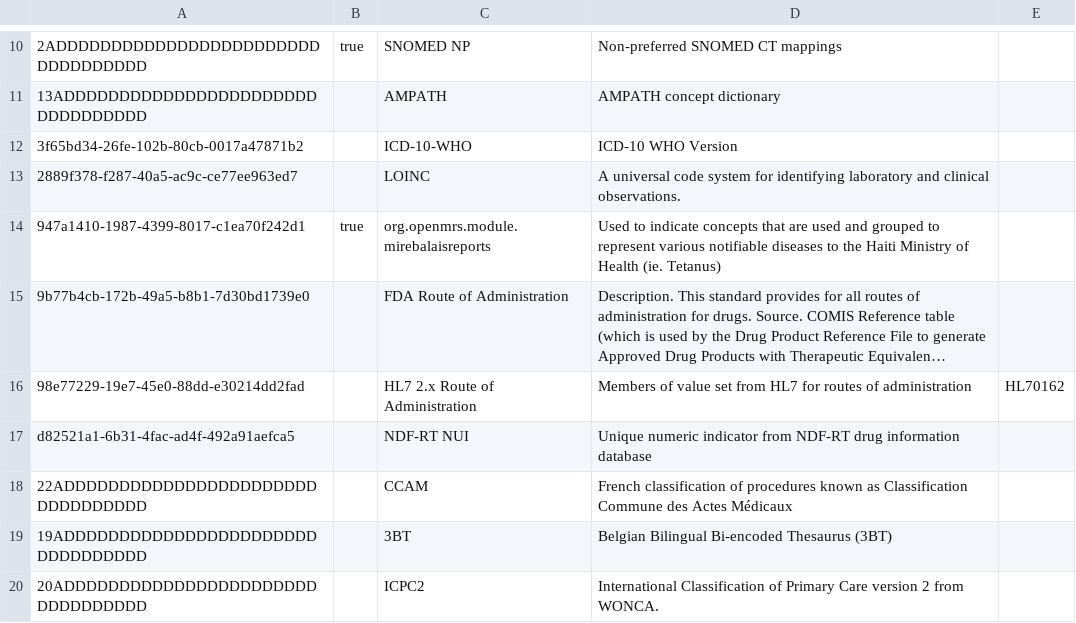
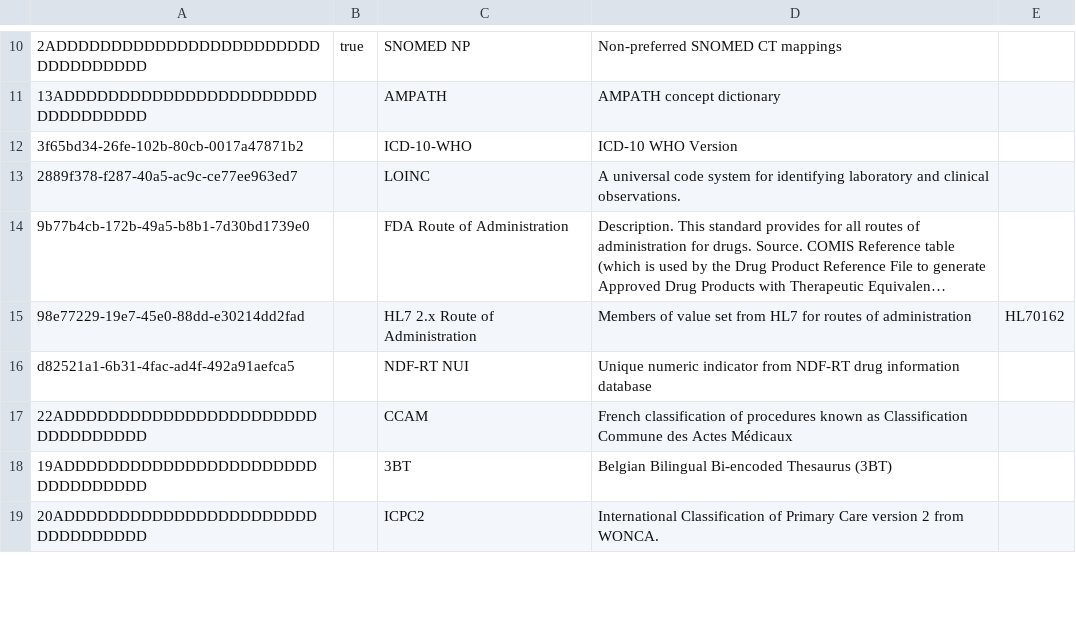
Before and after one commit to PIH/openmrs-config-pihemr, a CSV file: configuration/conceptsources/conceptSources.csv, drawn as a sheet; only a part is shown, gaps mark what is left out; long unchanged cells end in …; the diff names each change by its address in the sheet, - before the commit and + after, or states it on an @@ line.

Commit message:
UHM-6194 Remove org.openmrs.module.mirebalaisreport mappings and source

```diff
--- a/configuration/conceptsources/conceptSources.csv
+++ b/configuration/conceptsources/conceptSources.csv
-row 14: 947a1410-1987-4399-8017-c1ea70f242d1 | true | org.openmrs.module.mirebalaisreports | Used to indicate concepts that are used and grouped to represent various notifiable diseases to the Haiti Ministry of Health (ie. Tetanus)
```
